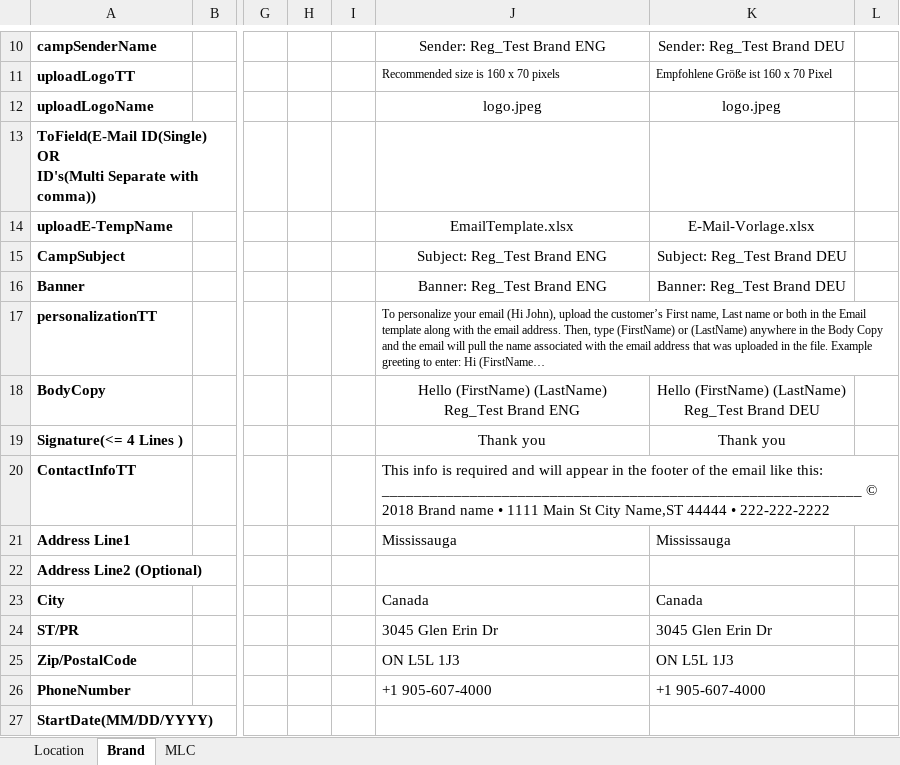
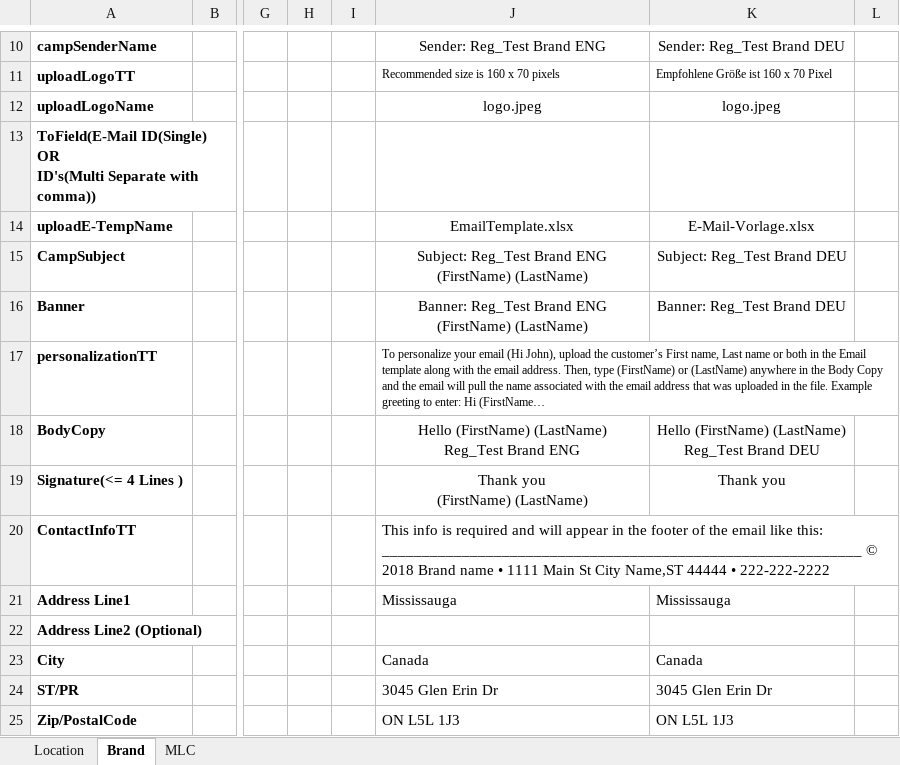
Before and after one commit to DAC-Projects/DACAutomation, an Excel workbook: data/RS_CampaignE2E.xlsx, sheet Brand, drawn as a sheet; only a part is shown, gaps mark what is left out; the shorter side is filled out with more unchanged rows; long unchanged cells end in …; values as stored, in another font and other column widths than the file's, no borders; ↵ is a line break in a cell; the diff names each change by its address in the sheet, - before the commit and + after, or states it on an @@ line.

```diff
--- a/data/RS_CampaignE2E.xlsx (sheet Brand)
+++ b/data/RS_CampaignE2E.xlsx (sheet Brand)
-J15: Subject: Reg_Test Brand ENG
+J15: Subject: Reg_Test Brand ENG (FirstName) (LastName)
-J16: Banner: Reg_Test Brand ENG
+J16: Banner: Reg_Test Brand ENG (FirstName) (LastName)
-J19: Thank you
+J19: Thank you ↵ (FirstName) (LastName)
```
Also changed, not shown: CompetitiveAnalysis.xlsx, 13 other files.
